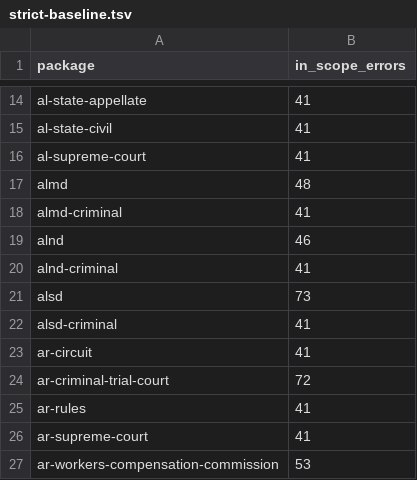
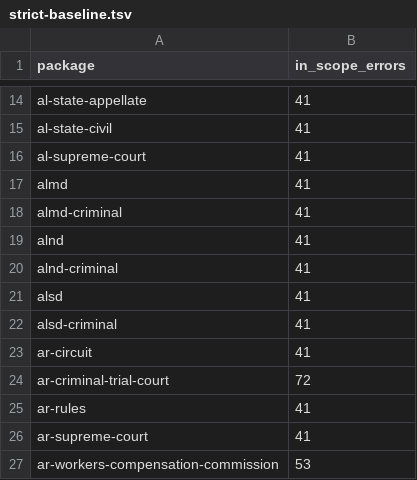
Before and after one commit to davidawad/lit-lang, a TSV file: docs/qa/strict-baseline.tsv, drawn as a sheet; only a part is shown, gaps mark what is left out.

Commit message:
chore(qa): ratchet Alabama district strict baseline (lg-6hio.4.1)
Gate: lg-6hio-4-1-a1 40f7814b803479fb4ae0caf38e4b149bf8de1a62

```diff
--- a/docs/qa/strict-baseline.tsv
+++ b/docs/qa/strict-baseline.tsv
@@ -16,7 +16,7 @@ al-state-civil	41
 al-supreme-court	41
-almd	48
+almd	41
 almd-criminal	41
-alnd	46
+alnd	41
 alnd-criminal	41
-alsd	73
+alsd	41
 alsd-criminal	41
```
